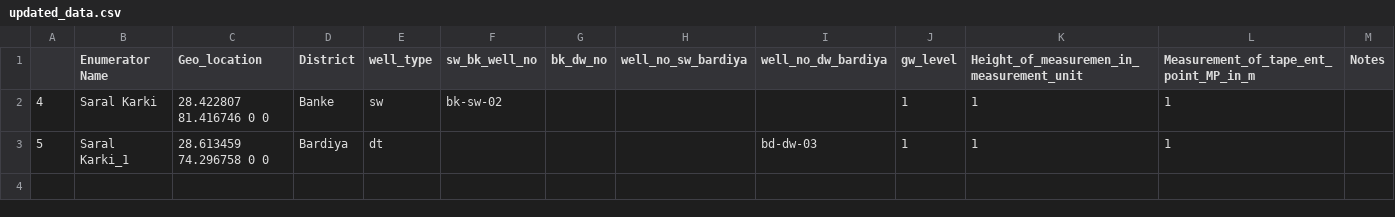
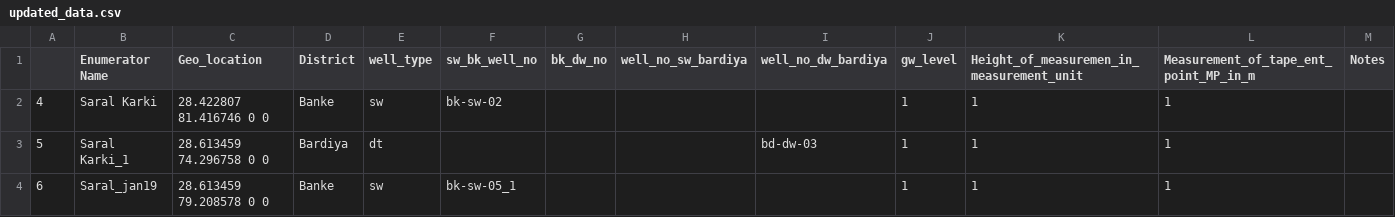
Before and after one commit to Saralkarki/groundwater_monitoring, a CSV file: updated_data.csv, drawn as a sheet.

```diff
--- a/updated_data.csv
+++ b/updated_data.csv
@@ -3 +3,2 @@
 5,Saral Karki_1,28.613459 74.296758 0 0,Bardiya,dt,,,,bd-dw-03,1,1,1,
+6,Saral_jan19,28.613459 79.208578 0 0,Banke,sw,bk-sw-05_1,,,,1,1,1,
```
Also changed, not shown: 2 other files.
